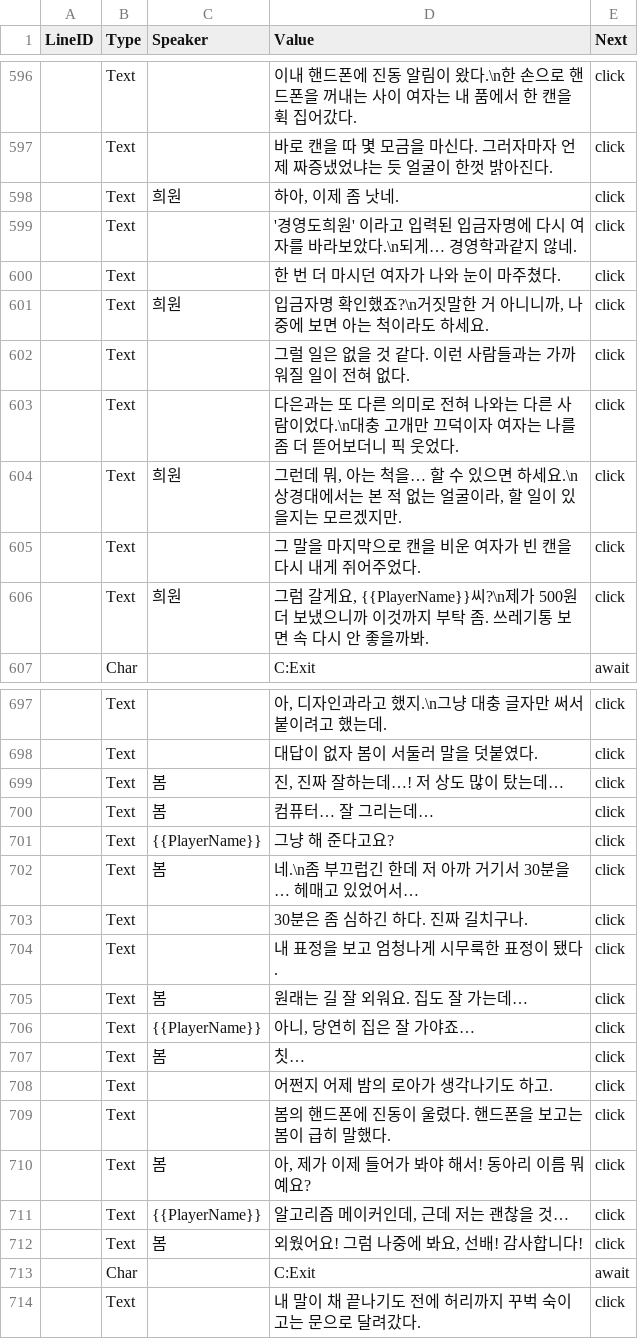
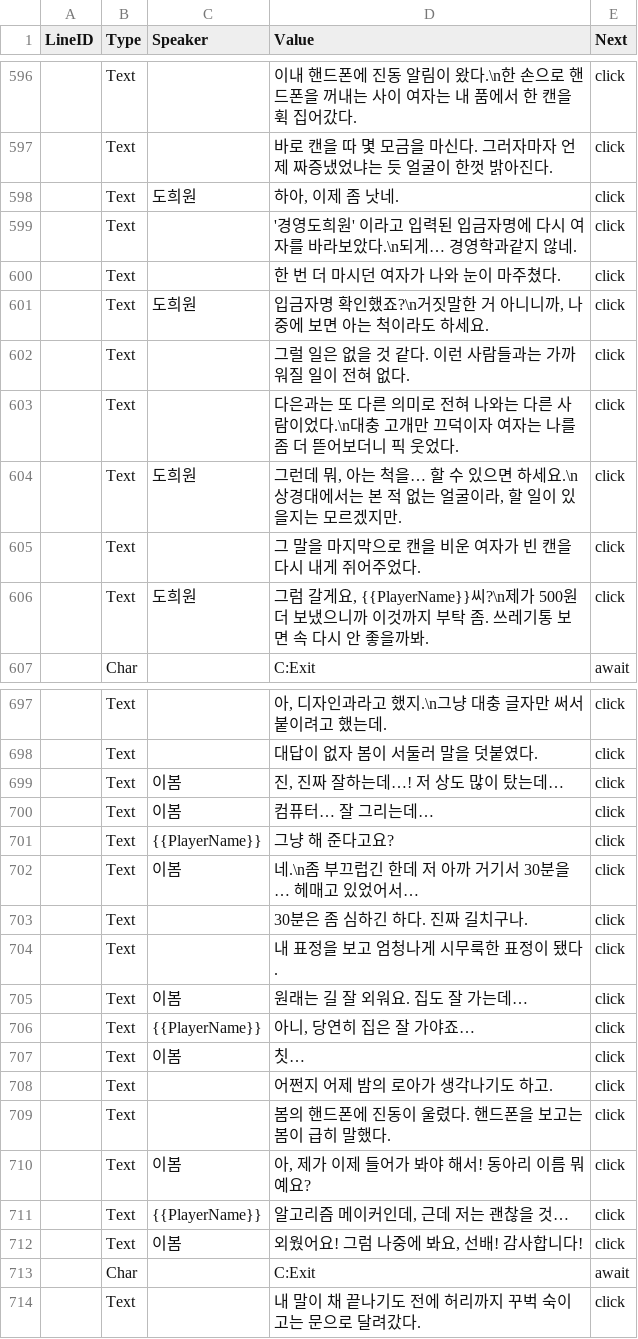
Before and after one commit to trackbound/LoveAlgorithm, a CSV file: LoveAlgo-unity/Assets/Resources/Story/Prologue.csv, drawn as a sheet; only a part is shown, gaps mark what is left out; the diff covers the shown part only; the diff names each change by its address in the sheet, - before the commit and + after, or states it on an @@ line.

Commit message:
Speaker 일괄 교체: 봄->이봄, 희원->도희원
- 봄 등장 씬: 봄 -> 이봄
- 희원 등장 씬: 희원 -> 도희원

```diff
--- a/LoveAlgo-unity/Assets/Resources/Story/Prologue.csv
+++ b/LoveAlgo-unity/Assets/Resources/Story/Prologue.csv
-C598 (Speaker): 희원
+C598 (Speaker): 도희원
-C601 (Speaker): 희원
+C601 (Speaker): 도희원
-C604 (Speaker): 희원
+C604 (Speaker): 도희원
-C606 (Speaker): 희원
+C606 (Speaker): 도희원
-C699:C700 (Speaker): 봄
+C699:C700 (Speaker): 이봄
-C702 (Speaker): 봄
+C702 (Speaker): 이봄
-C705 (Speaker): 봄
+C705 (Speaker): 이봄
-C707 (Speaker): 봄
+C707 (Speaker): 이봄
-C710 (Speaker): 봄
+C710 (Speaker): 이봄
-C712 (Speaker): 봄
+C712 (Speaker): 이봄
```
Also changed, not shown: 31 edited cells elsewhere in this file.
